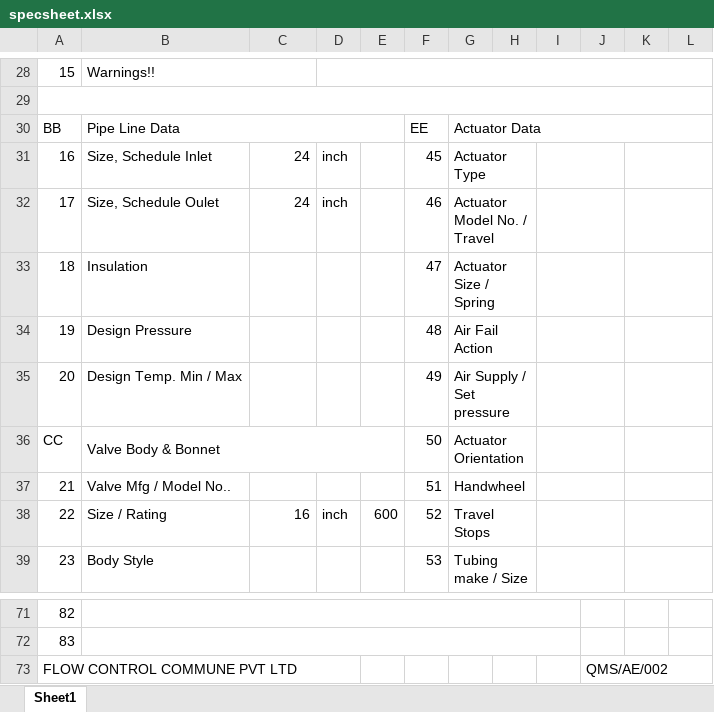
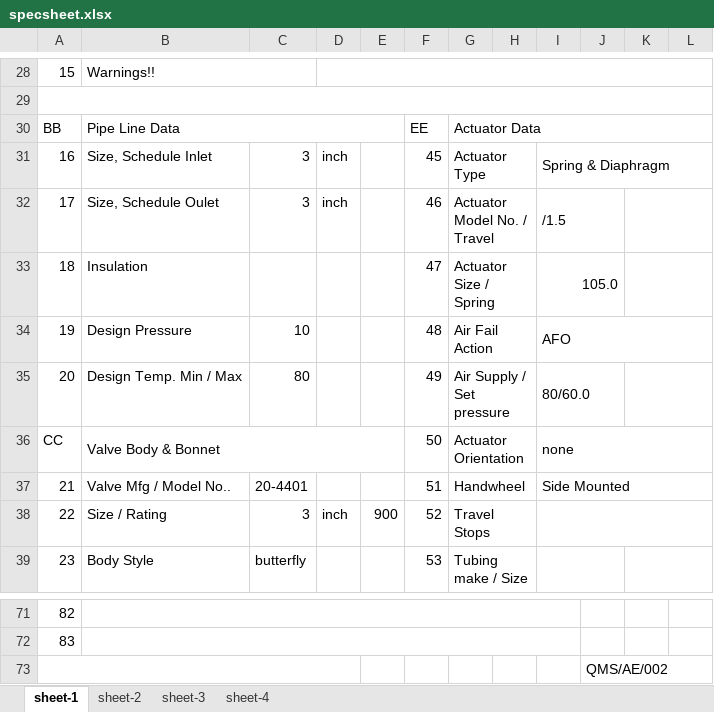
Before and after one commit to kartheeswaran07v/VS-Git, an Excel workbook: specsheet.xlsx, sheet sheet-1, drawn as a sheet; only a part is shown, gaps mark what is left out; values as stored, in another font and other column widths than the file's, no cell formats; charts and pictures not drawn; the diff covers the shown part only; the diff names each change by its address in the sheet, - before the commit and + after, or states it on an @@ line.

```diff
--- a/specsheet.xlsx (sheet sheet-1)
+++ b/specsheet.xlsx (sheet sheet-1)
-sheet tab: Sheet1
+sheet tab: sheet-1
+sheet tab: sheet-2
+sheet tab: sheet-3
+sheet tab: sheet-4
-C31:C32: 24
+C31:C32: 3
-I31: (empty)
+I31: Spring & Diaphragm
-I31:J31 merged
+I31:L31 merged
-K31:L31 merged
-I32: (empty)
+I32: /1.5
-I33: (empty)
+I33: 105.0
-C34: (empty)
+C34: 10
-I34: (empty)
+I34: AFO
-I34:J34 merged
+I34:L34 merged
-K34:L34 merged
-C35: (empty)
+C35: 80
-I35: (empty)
+I35: 80/60.0
-I36: (empty)
+I36: none
-I36:J36 merged
+I36:L36 merged
-K36:L36 merged
-C37: (empty)
+C37: 20-4401
-I37: (empty)
+I37: Side Mounted
-I37:J37 merged
+I37:L37 merged
-K37:L37 merged
-C38: 16
+C38: 3
-E38: 600
+E38: 900
-I38:J38 merged
+I38:L38 merged
-K38:L38 merged
-C39: (empty)
+C39: butterfly
-A73: FLOW CONTROL COMMUNE PVT LTD
+A73: (empty)
```
Also changed, not shown: 65 edited cells and merged cells elsewhere in this sheet, cell formats, charts or pictures, 26 other files.
